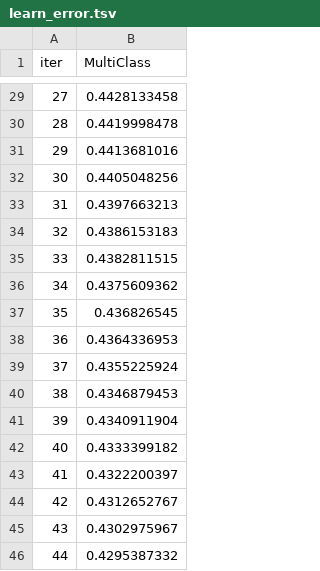
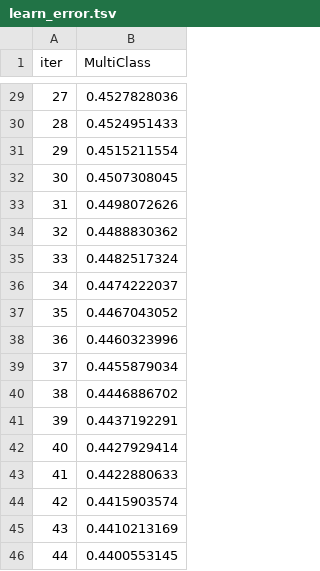
Before and after one commit to Mapachana/Practicas-IN, a TSV file: P3/catboost_info/learn_error.tsv, drawn as a sheet; only a part is shown, gaps mark what is left out; the diff covers the shown part only.

```diff
--- a/P3/catboost_info/learn_error.tsv
+++ b/P3/catboost_info/learn_error.tsv
@@ -29,18 +29,18 @@ iter	MultiClass
-27	0.4428133458
-28	0.4419998478
-29	0.4413681016
-30	0.4405048256
-31	0.4397663213
-32	0.4386153183
-33	0.4382811515
-34	0.4375609362
-35	0.436826545
-36	0.4364336953
-37	0.4355225924
-38	0.4346879453
-39	0.4340911904
-40	0.4333399182
-41	0.4322200397
-42	0.4312652767
-43	0.4302975967
-44	0.4295387332
+27	0.4527828036
+28	0.4524951433
+29	0.4515211554
+30	0.4507308045
+31	0.4498072626
+32	0.4488830362
+33	0.4482517324
+34	0.4474222037
+35	0.4467043052
+36	0.4460323996
+37	0.4455879034
+38	0.4446886702
+39	0.4437192291
+40	0.4427929414
+41	0.4422880633
+42	0.4415903574
+43	0.4410213169
+44	0.4400553145
```
Also changed, not shown: 27 edited cells elsewhere in this file, P3/catboost_info/time_left.tsv, 7 other files.
